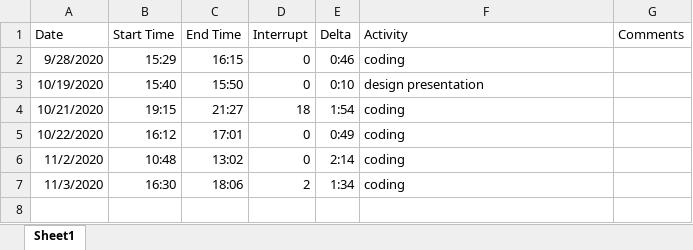
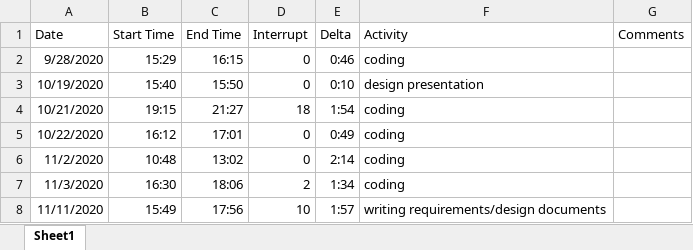
Before and after one commit to Hanavan99/CIS598-project, an Excel workbook: project_docs/timekeeping.xlsx, sheet Sheet1, drawn as a sheet; values as stored, in another font and other column widths than the file's, no borders; the diff names each change by its address in the sheet, - before the commit and + after, or states it on an @@ line.

Commit message:
Added requirements and design documents

```diff
--- a/project_docs/timekeeping.xlsx (sheet Sheet1)
+++ b/project_docs/timekeeping.xlsx (sheet Sheet1)
+row 8: 11/11/2020 | 15:49 | 17:56 | 10 | 1:57 | writing requirements/design documents
```
Also changed, not shown: 6 other files.
